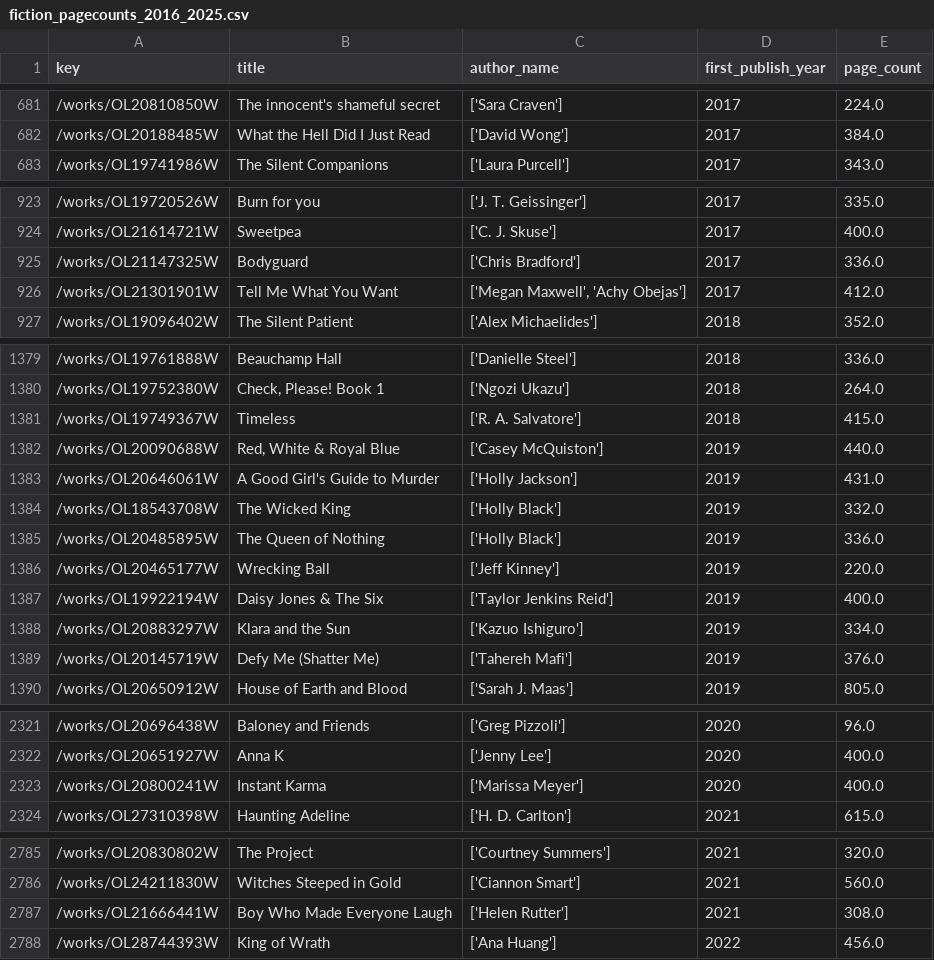
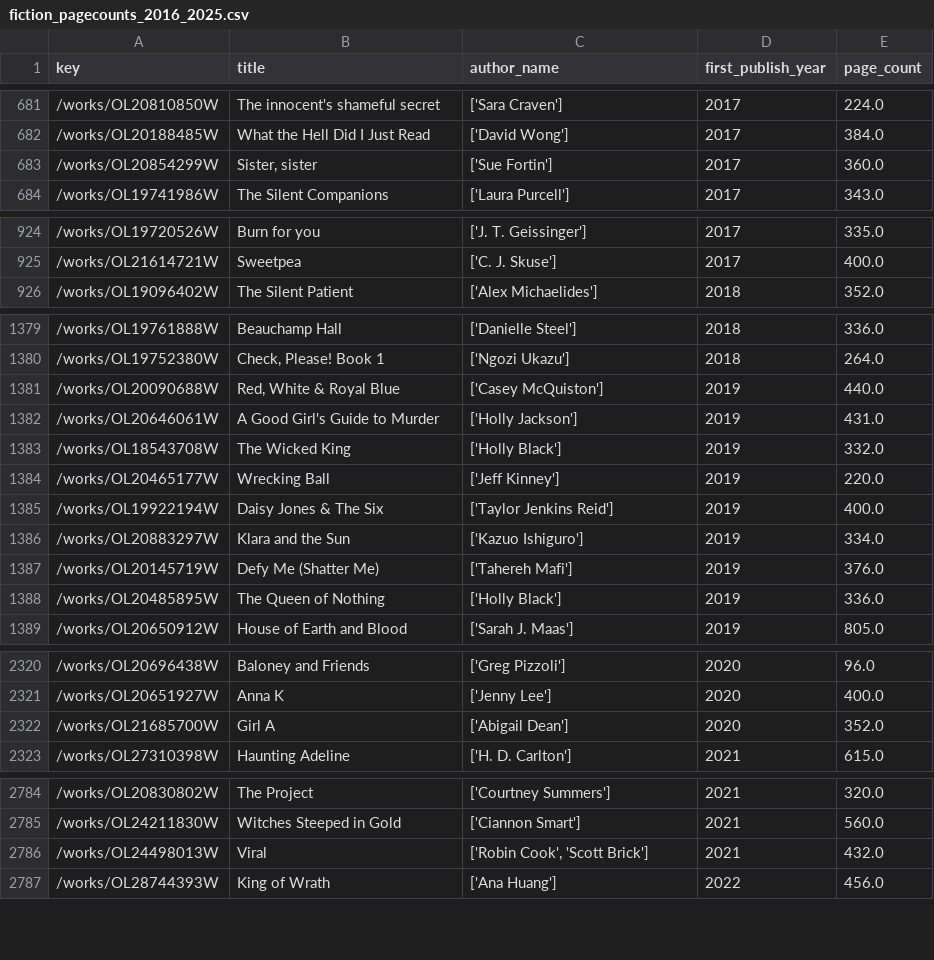
Before and after one commit to annikakrause1505/me204-final-project, a CSV file: notebooks/data/processed/fiction_pagecounts_2016_2025.csv, drawn as a sheet; only a part is shown, gaps mark what is left out; the diff covers the shown part only.

```diff
--- a/notebooks/data/processed/fiction_pagecounts_2016_2025.csv
+++ b/notebooks/data/processed/fiction_pagecounts_2016_2025.csv
@@ -682,2 +682,3 @@ key,title,author_name,first_publish_year,page_count
 /works/OL20188485W,What the Hell Did I Just Read,['David Wong'],2017,384.0
+/works/OL20854299W,"Sister, sister",['Sue Fortin'],2017,360.0
 /works/OL19741986W,The Silent Companions,['Laura Purcell'],2017,343.0
@@ -924,4 +925,2 @@ key,title,author_name,first_publish_year,page_count
 /works/OL21614721W,Sweetpea,['C. J. Skuse'],2017,400.0
-/works/OL21147325W,Bodyguard,['Chris Bradford'],2017,336.0
-/works/OL21301901W,Tell Me What You Want,"['Megan Maxwell', 'Achy Obejas']",2017,412.0
 /works/OL19096402W,The Silent Patient,['Alex Michaelides'],2018,352.0
@@ -1380,3 +1380,2 @@ key,title,author_name,first_publish_year,page_count
 /works/OL19752380W,"Check, Please! Book 1",['Ngozi Ukazu'],2018,264.0
-/works/OL19749367W,Timeless,['R. A. Salvatore'],2018,415.0
 /works/OL20090688W,"Red, White & Royal Blue",['Casey McQuiston'],2019,440.0
@@ -1384,3 +1383,2 @@ key,title,author_name,first_publish_year,page_count
 /works/OL18543708W,The Wicked King,['Holly Black'],2019,332.0
-/works/OL20485895W,The Queen of Nothing,['Holly Black'],2019,336.0
 /works/OL20465177W,Wrecking Ball,['Jeff Kinney'],2019,220.0
@@ -1389,2 +1387,3 @@ key,title,author_name,first_publish_year,page_count
 /works/OL20145719W,Defy Me (Shatter Me),['Tahereh Mafi'],2019,376.0
+/works/OL20485895W,The Queen of Nothing,['Holly Black'],2019,336.0
 /works/OL20650912W,House of Earth and Blood,['Sarah J. Maas'],2019,805.0
@@ -2322,3 +2321,3 @@ key,title,author_name,first_publish_year,page_count
 /works/OL20651927W,Anna K,['Jenny Lee'],2020,400.0
-/works/OL20800241W,Instant Karma,['Marissa Meyer'],2020,400.0
+/works/OL21685700W,Girl A,['Abigail Dean'],2020,352.0
 /works/OL27310398W,Haunting Adeline,['H. D. Carlton'],2021,615.0
@@ -2786,3 +2785,3 @@ key,title,author_name,first_publish_year,page_count
 /works/OL24211830W,Witches Steeped in Gold,['Ciannon Smart'],2021,560.0
-/works/OL21666441W,Boy Who Made Everyone Laugh,['Helen Rutter'],2021,308.0
+/works/OL24498013W,Viral,"['Robin Cook', 'Scott Brick']",2021,432.0
 /works/OL28744393W,King of Wrath,['Ana Huang'],2022,456.0
```
Also changed, not shown: 1 added row and 17 moved rows elsewhere in this file, 7 other files.
